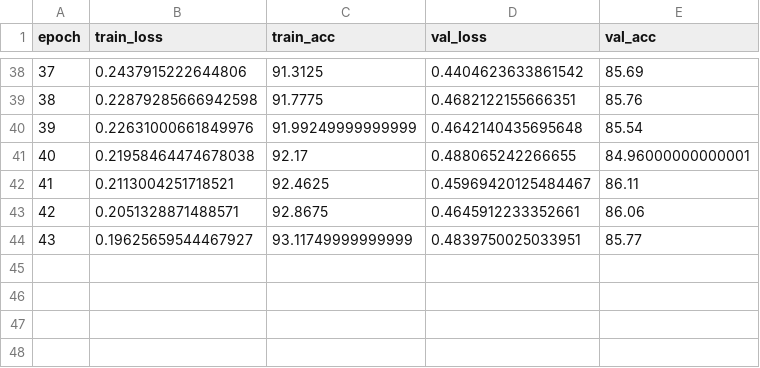
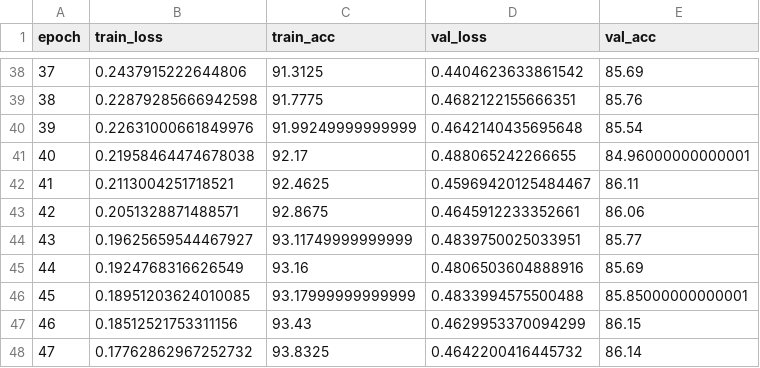
Before and after one commit to akselmh/AI_Tools_F26, a CSV file: Exam_Project_WITH_data_augmentation/mobilenet_metrics_with_aug/training_log.csv, drawn as a sheet; only a part is shown, gaps mark what is left out; the diff names each change by its address in the sheet, - before the commit and + after, or states it on an @@ line.

```diff
--- a/Exam_Project_WITH_data_augmentation/mobilenet_metrics_with_aug/training_log.csv
+++ b/Exam_Project_WITH_data_augmentation/mobilenet_metrics_with_aug/training_log.csv
+row 45: 44 | 0.1924768316626549 | 93.16 | 0.4806503604888916 | 85.69
+row 46: 45 | 0.18951203624010085 | 93.17999999999999 | 0.4833994575500488 | 85.85000000000001
+row 47: 46 | 0.18512521753311156 | 93.43 | 0.4629953370094299 | 86.15
+row 48: 47 | 0.17762862967252732 | 93.8325 | 0.4642200416445732 | 86.14
```
Also changed, not shown: 6 other files.
